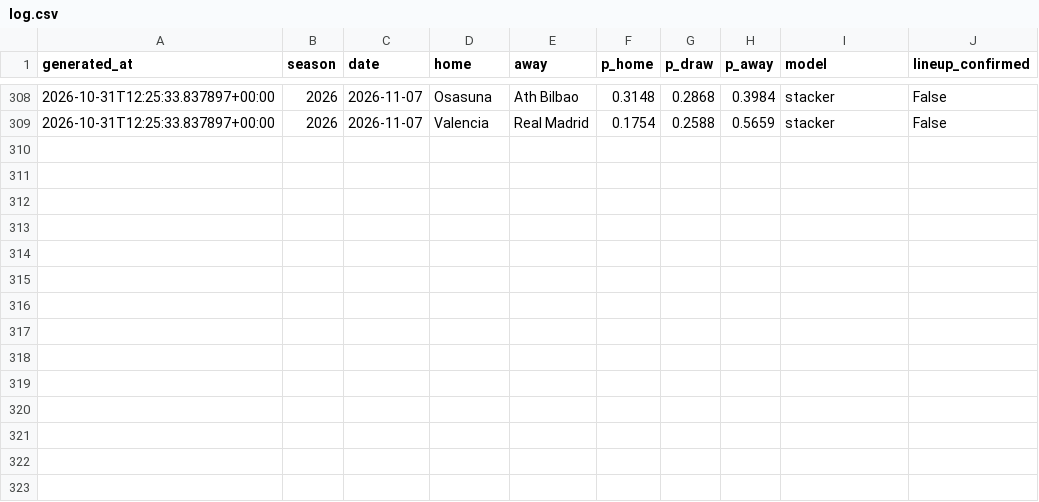
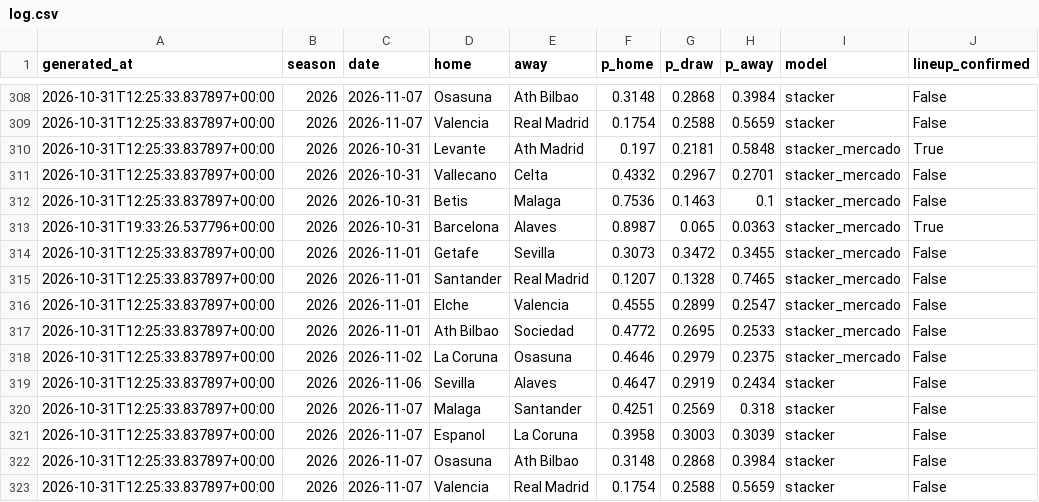
Before and after one commit to SergioMS02/laliga-predictor, a CSV file: predictions/log.csv, drawn as a sheet; only a part is shown, gaps mark what is left out.

```diff
--- a/predictions/log.csv
+++ b/predictions/log.csv
@@ -309 +309,15 @@ generated_at,season,date,home,away,p_home,p_draw,p_away,model,lineup_confirmed
 2026-10-31T12:25:33.837897+00:00,2026,2026-11-07,Valencia,Real Madrid,0.1754,0.2588,0.5659,stacker,False
+2026-10-31T12:25:33.837897+00:00,2026,2026-10-31,Levante,Ath Madrid,0.197,0.2181,0.5848,stacker_mercado,True
+2026-10-31T12:25:33.837897+00:00,2026,2026-10-31,Vallecano,Celta,0.4332,0.2967,0.2701,stacker_mercado,False
+2026-10-31T12:25:33.837897+00:00,2026,2026-10-31,Betis,Malaga,0.7536,0.1463,0.1,stacker_mercado,False
+2026-10-31T19:33:26.537796+00:00,2026,2026-10-31,Barcelona,Alaves,0.8987,0.065,0.0363,stacker_mercado,True
+2026-10-31T12:25:33.837897+00:00,2026,2026-11-01,Getafe,Sevilla,0.3073,0.3472,0.3455,stacker_mercado,False
+2026-10-31T12:25:33.837897+00:00,2026,2026-11-01,Santander,Real Madrid,0.1207,0.1328,0.7465,stacker_mercado,False
+2026-10-31T12:25:33.837897+00:00,2026,2026-11-01,Elche,Valencia,0.4555,0.2899,0.2547,stacker_mercado,False
+2026-10-31T12:25:33.837897+00:00,2026,2026-11-01,Ath Bilbao,Sociedad,0.4772,0.2695,0.2533,stacker_mercado,False
+2026-10-31T12:25:33.837897+00:00,2026,2026-11-02,La Coruna,Osasuna,0.4646,0.2979,0.2375,stacker_mercado,False
+2026-10-31T12:25:33.837897+00:00,2026,2026-11-06,Sevilla,Alaves,0.4647,0.2919,0.2434,stacker,False
+2026-10-31T12:25:33.837897+00:00,2026,2026-11-07,Malaga,Santander,0.4251,0.2569,0.318,stacker,False
+2026-10-31T12:25:33.837897+00:00,2026,2026-11-07,Espanol,La Coruna,0.3958,0.3003,0.3039,stacker,False
+2026-10-31T12:25:33.837897+00:00,2026,2026-11-07,Osasuna,Ath Bilbao,0.3148,0.2868,0.3984,stacker,False
+2026-10-31T12:25:33.837897+00:00,2026,2026-11-07,Valencia,Real Madrid,0.1754,0.2588,0.5659,stacker,False
```
Also changed, not shown: data/processed/odds_snapshots.csv, data/raw/coaches_wikidata.csv, 17 other files.
